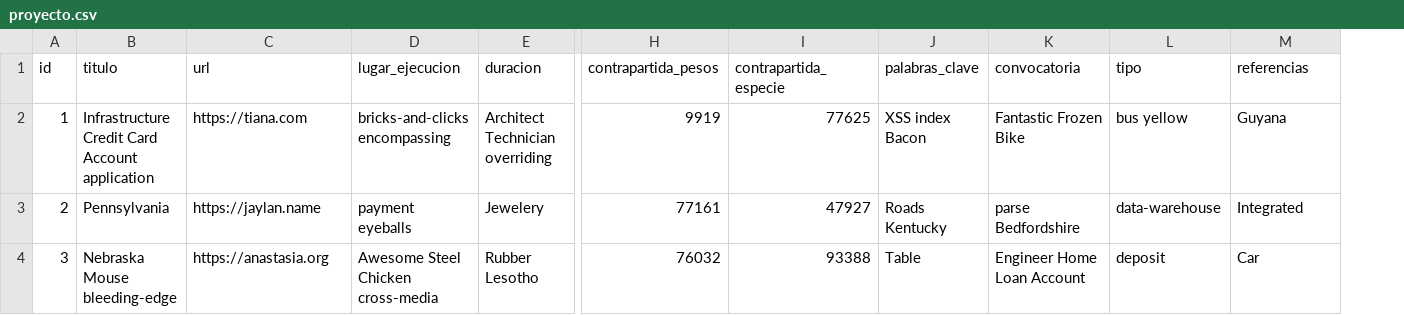
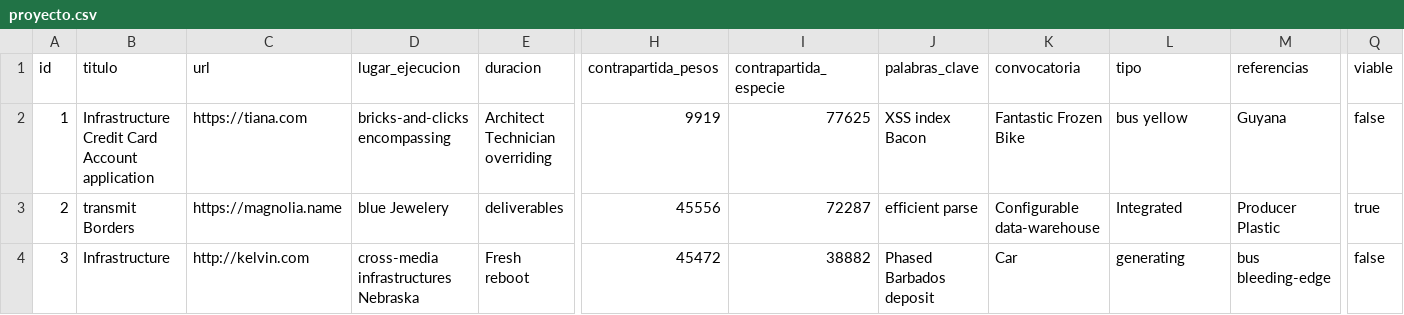
Before and after one commit to adrianizq/ciecyt-itp, a CSV file: src/main/resources/config/liquibase/fake-data/proyecto.csv, drawn as a sheet; only a part is shown, gaps mark what is left out; the diff covers the shown part only; the diff names each change by its address in the sheet, - before the commit and + after, or states it on an @@ line.

Commit message:
agregando viabilidad a proyecto y en evaluar la viabilidad

```diff
--- a/src/main/resources/config/liquibase/fake-data/proyecto.csv
+++ b/src/main/resources/config/liquibase/fake-data/proyecto.csv
+column Q (viable), rows 2-4: false | true | false
-B3 (titulo): Pennsylvania
+B3 (titulo): transmit Borders
-C3 (url): https://jaylan.name
+C3 (url): https://magnolia.name
-D3 (lugar_ejecucion): payment eyeballs
+D3 (lugar_ejecucion): blue Jewelery
-E3 (duracion): Jewelery
+E3 (duracion): deliverables
-H3 (contrapartida_pesos): 77161
+H3 (contrapartida_pesos): 45556
-I3 (contrapartida_especie): 47927
+I3 (contrapartida_especie): 72287
-J3 (palabras_clave): Roads Kentucky
+J3 (palabras_clave): efficient parse
-K3 (convocatoria): parse Bedfordshire
+K3 (convocatoria): Configurable data-warehouse
-L3 (tipo): data-warehouse
+L3 (tipo): Integrated
-M3 (referencias): Integrated
+M3 (referencias): Producer Plastic
-B4 (titulo): Nebraska Mouse bleeding-edge
+B4 (titulo): Infrastructure
-C4 (url): https://anastasia.org
+C4 (url): http://kelvin.com
-D4 (lugar_ejecucion): Awesome Steel Chicken cross-media
+D4 (lugar_ejecucion): cross-media infrastructures Nebraska
-E4 (duracion): Rubber Lesotho
+E4 (duracion): Fresh reboot
-H4 (contrapartida_pesos): 76032
+H4 (contrapartida_pesos): 45472
-I4 (contrapartida_especie): 93388
+I4 (contrapartida_especie): 38882
-J4 (palabras_clave): Table
+J4 (palabras_clave): Phased Barbados deposit
-K4 (convocatoria): Engineer Home Loan Account
+K4 (convocatoria): Car
-L4 (tipo): deposit
+L4 (tipo): generating
-M4 (referencias): Car
+M4 (referencias): bus bleeding-edge
```
Also changed, not shown: 103 edited cells elsewhere in this file, 6 other files.
